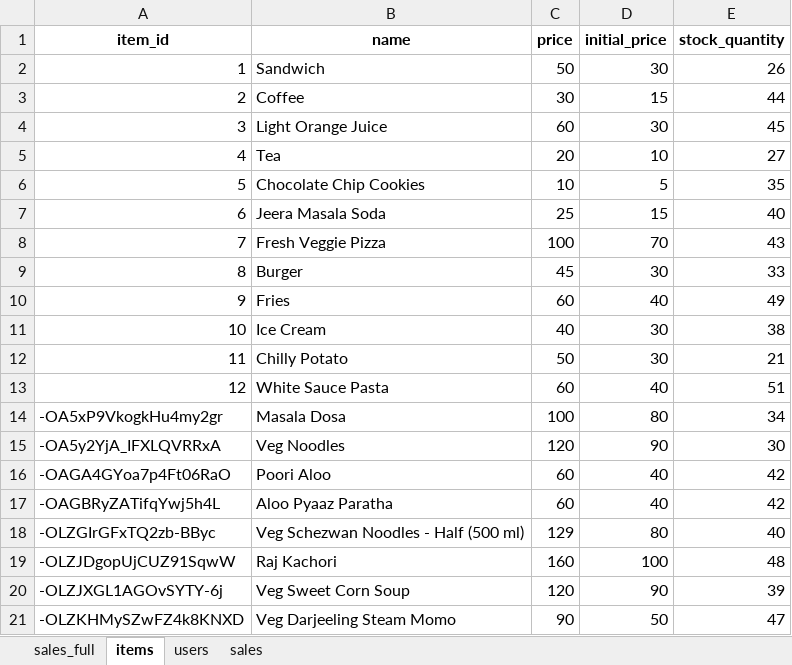
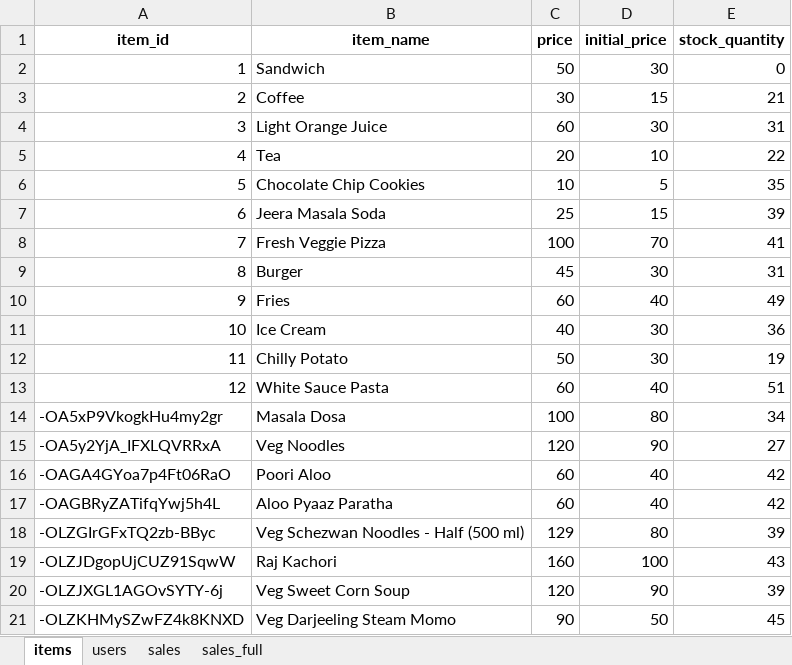
Before and after one commit to SauRavRwT/Customer-Purchase-Behavior-Revenue-Analysis, an Excel workbook: assets/Canteen/canteen_database.xlsx, sheet items, drawn as a sheet; values as stored, in another font and other column widths than the file's, no borders; table styles not drawn; the diff names each change by its address in the sheet, - before the commit and + after, or states it on an @@ line.

```diff
--- a/assets/Canteen/canteen_database.xlsx (sheet items)
+++ b/assets/Canteen/canteen_database.xlsx (sheet items)
@@ sheet tab order changed: items | users | sales | sales_full @@
-B1: name
+B1: item_name
-E2 (stock_quantity): 26
+E2 (stock_quantity): 0
-E3 (stock_quantity): 44
+E3 (stock_quantity): 21
-E4 (stock_quantity): 45
+E4 (stock_quantity): 31
-E5 (stock_quantity): 27
+E5 (stock_quantity): 22
-E7 (stock_quantity): 40
+E7 (stock_quantity): 39
-E8 (stock_quantity): 43
+E8 (stock_quantity): 41
-E9 (stock_quantity): 33
+E9 (stock_quantity): 31
-E11 (stock_quantity): 38
+E11 (stock_quantity): 36
-E12 (stock_quantity): 21
+E12 (stock_quantity): 19
-E15 (stock_quantity): 30
+E15 (stock_quantity): 27
-E18 (stock_quantity): 40
+E18 (stock_quantity): 39
-E19 (stock_quantity): 48
+E19 (stock_quantity): 43
-E21 (stock_quantity): 47
+E21 (stock_quantity): 45
```
Also changed, not shown: sheet sales_full, sheet sales, sheet users, 2 other files.
